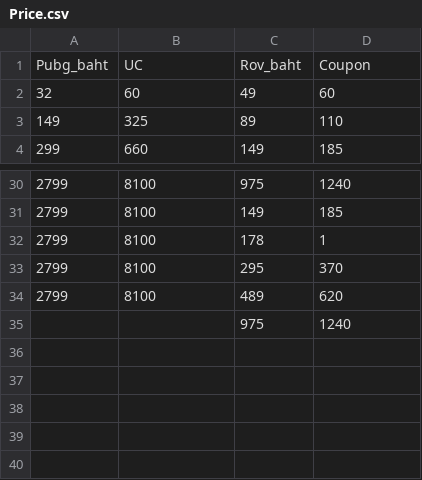
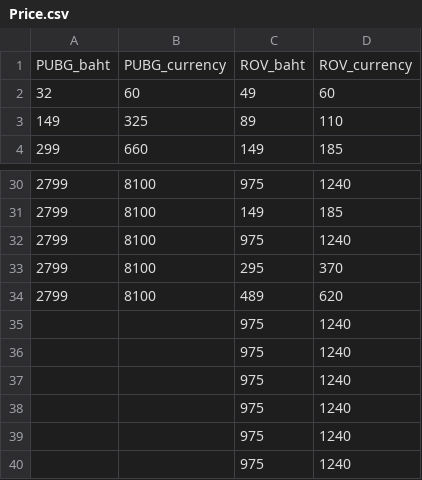
Before and after one commit to ReReenakub/TESTRMS, a CSV file: Price.csv, drawn as a sheet; only a part is shown, gaps mark what is left out.

```diff
--- a/Price.csv
+++ b/Price.csv
@@ -1,2 +1,2 @@
-Pubg_baht,UC,Rov_baht,Coupon
+PUBG_baht,PUBG_currency,ROV_baht,ROV_currency
 32,60,49,60
@@ -31,5 +31,10 @@
 2799,8100,149,185
-2799,8100,178,1
+2799,8100,975,1240
 2799,8100,295,370
 2799,8100,489,620
+,,975,1240
+,,975,1240
+,,975,1240
+,,975,1240
+,,975,1240
 ,,975,1240
```
Also changed, not shown: 2 other files.
